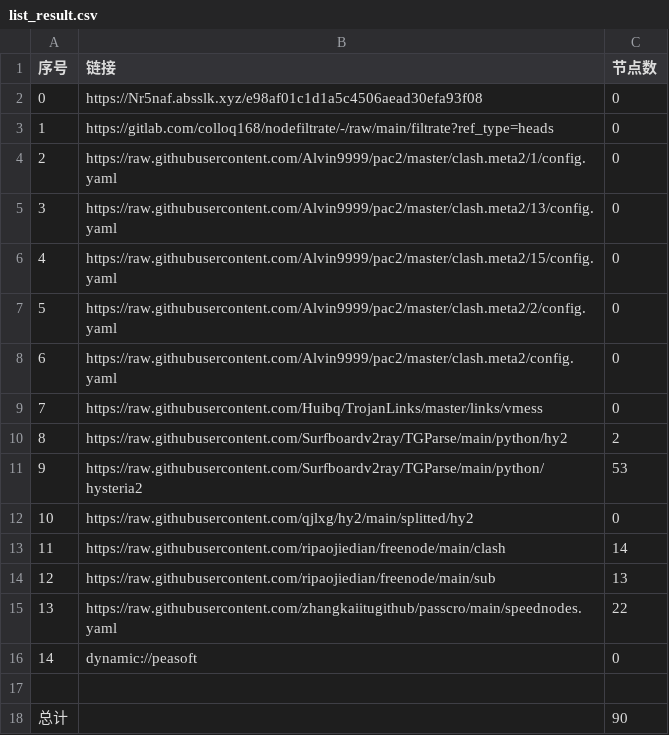
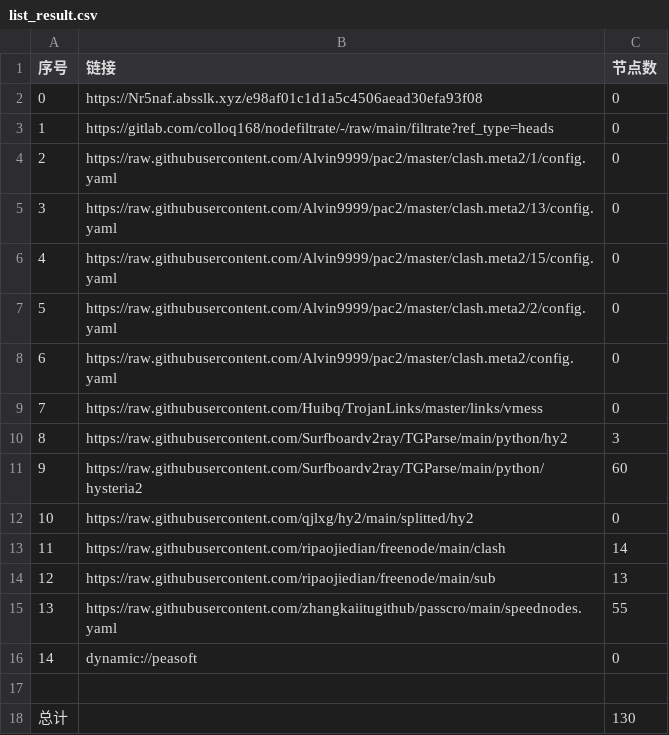
Before and after one commit to douxx00100-ux/NoMoreWalls, a CSV file: list_result.csv, drawn as a sheet.

```diff
--- a/list_result.csv
+++ b/list_result.csv
@@ -9,4 +9,4 @@
 7,https://raw.githubusercontent.com/Huibq/TrojanLinks/master/links/vmess,0
-8,https://raw.githubusercontent.com/Surfboardv2ray/TGParse/main/python/hy2,2
-9,https://raw.githubusercontent.com/Surfboardv2ray/TGParse/main/python/hysteria2,53
+8,https://raw.githubusercontent.com/Surfboardv2ray/TGParse/main/python/hy2,3
+9,https://raw.githubusercontent.com/Surfboardv2ray/TGParse/main/python/hysteria2,60
 10,https://raw.githubusercontent.com/qjlxg/hy2/main/splitted/hy2,0
@@ -14,5 +14,5 @@
 12,https://raw.githubusercontent.com/ripaojiedian/freenode/main/sub,13
-13,https://raw.githubusercontent.com/zhangkaiitugithub/passcro/main/speednodes.yaml,22
+13,https://raw.githubusercontent.com/zhangkaiitugithub/passcro/main/speednodes.yaml,55
 14,dynamic://peasoft,0
 
-总计,,90
+总计,,130
```
Also changed, not shown: 15 other files.
